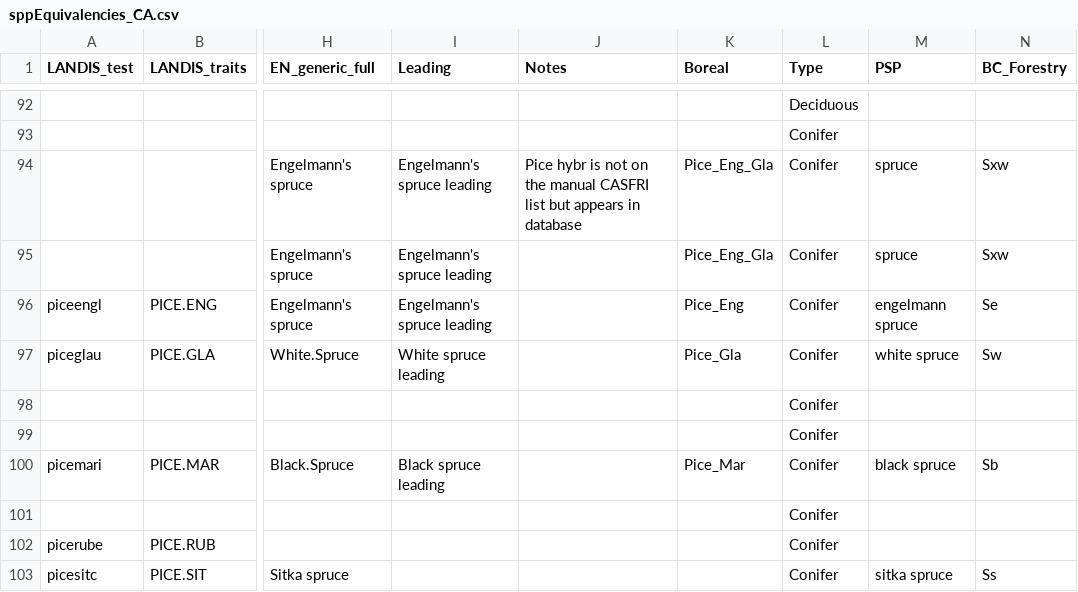
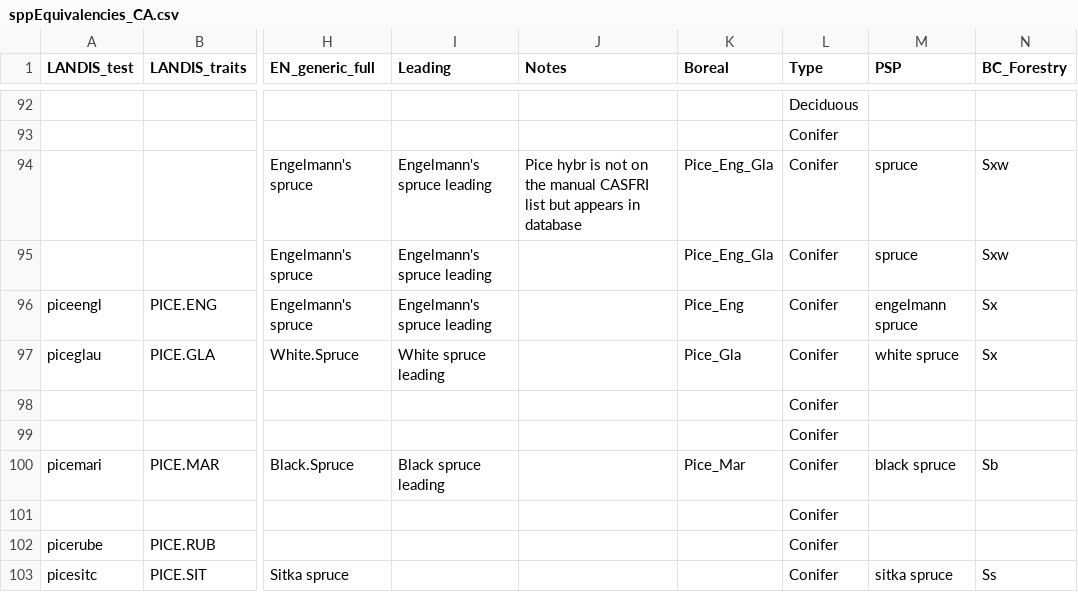
Before and after one commit to PredictiveEcology/LandR, a CSV file: data-raw/sppEquivalencies_CA.csv, drawn as a sheet; only a part is shown, gaps mark what is left out; the diff names each change by its address in the sheet, - before the commit and + after, or states it on an @@ line.

Commit message:
update sppEquiv for BC forest codes

```diff
--- a/data-raw/sppEquivalencies_CA.csv
+++ b/data-raw/sppEquivalencies_CA.csv
-N96 (BC_Forestry): Se
+N96 (BC_Forestry): Sx
-N97 (BC_Forestry): Sw
+N97 (BC_Forestry): Sx
```
Also changed, not shown: 1 other file.
